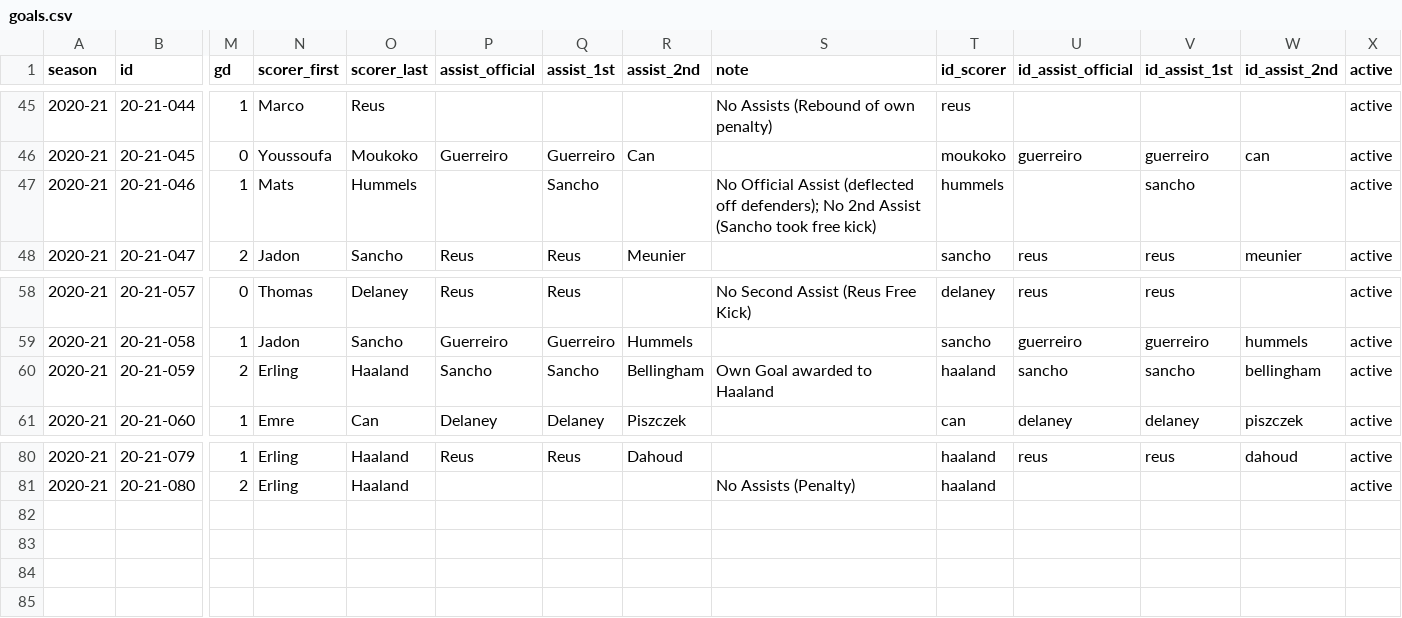
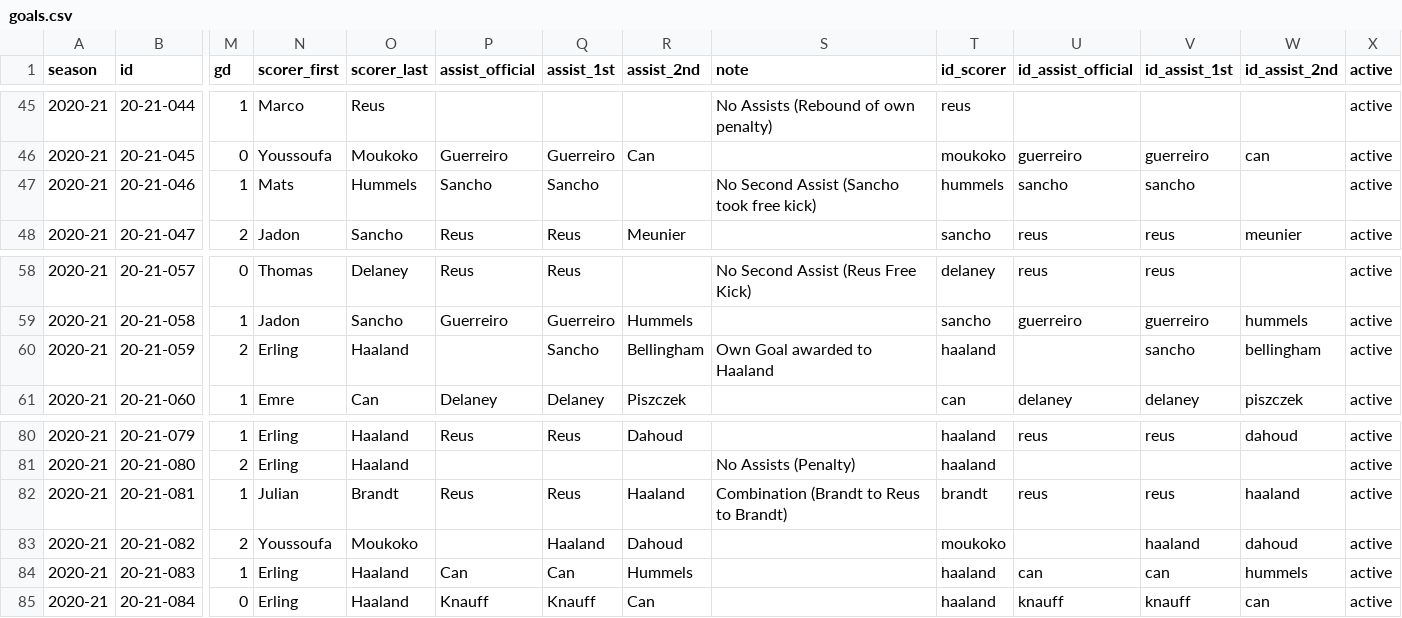
Before and after one commit to adarowski/bvb, a CSV file: _data/stats-2020-2021/goals.csv, drawn as a sheet; only a part is shown, gaps mark what is left out; rows hold the shown columns only; the diff names each change by its address in the sheet, - before the commit and + after, or states it on an @@ line.

```diff
--- a/_data/stats-2020-2021/goals.csv
+++ b/_data/stats-2020-2021/goals.csv
-P47 (assist_official): (empty)
+P47 (assist_official): Sancho
-S47 (note): No Official Assist (deflected off defenders); No 2nd Assist (Sancho…
+S47 (note): No Second Assist (Sancho…
-U47 (id_assist_official): (empty)
+U47 (id_assist_official): sancho
-P60 (assist_official): Sancho
+P60 (assist_official): (empty)
-U60 (id_assist_official): sancho
+U60 (id_assist_official): (empty)
+row 82: 2020-21 | 20-21-081 | 1 | Julian | Brandt | Reus | Reus | Haaland | Combination (Brandt to Reus to Brandt) | brandt | reus | reus | haaland | active
+row 83: 2020-21 | 20-21-082 | 2 | Youssoufa | Moukoko |  | Haaland | Dahoud |  | moukoko |  | haaland | dahoud | active
+row 84: 2020-21 | 20-21-083 | 1 | Erling | Haaland | Can | Can | Hummels |  | haaland | can | can | hummels | active
+row 85: 2020-21 | 20-21-084 | 0 | Erling | Haaland | Knauff | Knauff | Can |  | haaland | knauff | knauff | can | active
```
Also changed, not shown: _data/stats-2020-2021/all.csv, _data/stats-2020-2021/bundesliga.csv, 1 other file.
